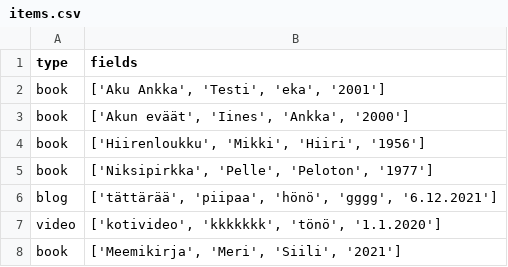
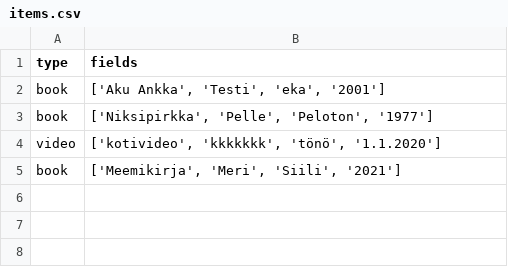
Before and after one commit to NiceModel/reporanka, a CSV file: src/data/items.csv, drawn as a sheet; the diff names each change by its address in the sheet, - before the commit and + after, or states it on an @@ line.

```diff
--- a/src/data/items.csv
+++ b/src/data/items.csv
-row 3: book | ['Akun eväät', 'Iines', 'Ankka', '2000']
-row 4: book | ['Hiirenloukku', 'Mikki', 'Hiiri', '1956']
-row 6: blog | ['tättärää', 'piipaa', 'hönö', 'gggg', '6.12.2021']
```
Also changed, not shown: 3 other files.
